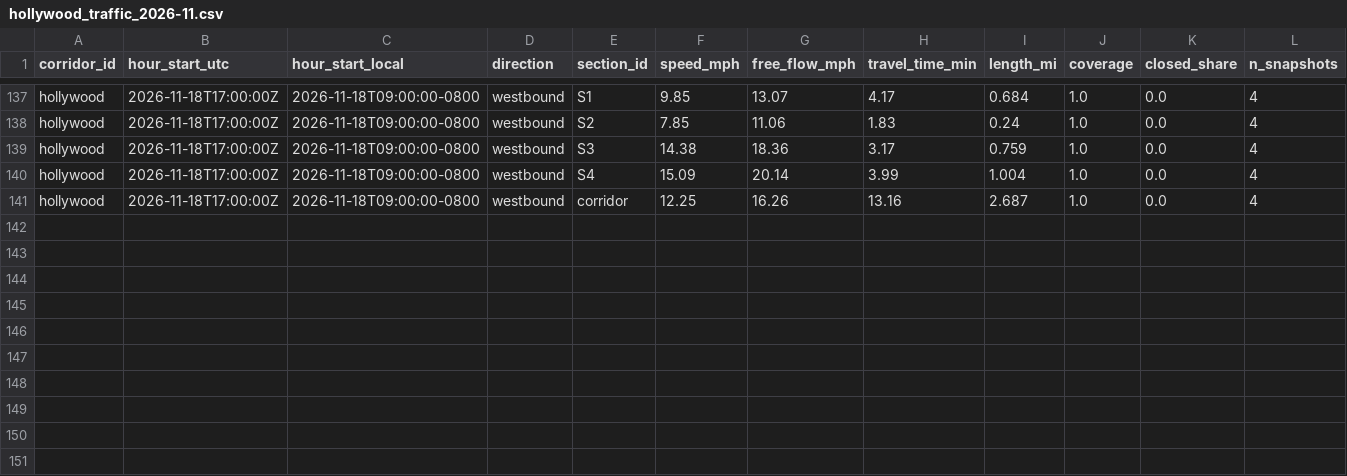
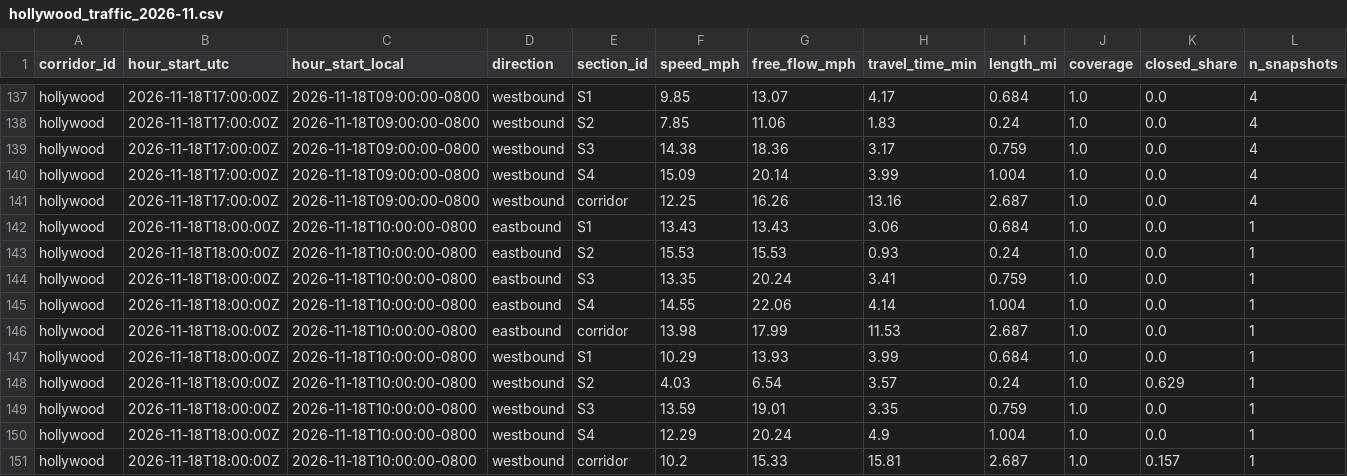
Before and after one commit to here/aviary, a CSV file: data/corridors/hollywood/traffic/hollywood_traffic_2026-11.csv, drawn as a sheet; only a part is shown, gaps mark what is left out; rows hold the shown columns only; the diff names each change by its address in the sheet, - before the commit and + after, or states it on an @@ line.

```diff
--- a/data/corridors/hollywood/traffic/hollywood_traffic_2026-11.csv
+++ b/data/corridors/hollywood/traffic/hollywood_traffic_2026-11.csv
+row 142: hollywood | 2026-11-18T18:00:00Z | 2026-11-18T10:00:00-0800 | eastbound | S1 | 13.43 | 13.43 | 3.06 | 0.684 | 1.0 | 0.0 | 1
+row 143: hollywood | 2026-11-18T18:00:00Z | 2026-11-18T10:00:00-0800 | eastbound | S2 | 15.53 | 15.53 | 0.93 | 0.24 | 1.0 | 0.0 | 1
+row 144: hollywood | 2026-11-18T18:00:00Z | 2026-11-18T10:00:00-0800 | eastbound | S3 | 13.35 | 20.24 | 3.41 | 0.759 | 1.0 | 0.0 | 1
+row 145: hollywood | 2026-11-18T18:00:00Z | 2026-11-18T10:00:00-0800 | eastbound | S4 | 14.55 | 22.06 | 4.14 | 1.004 | 1.0 | 0.0 | 1
+row 146: hollywood | 2026-11-18T18:00:00Z | 2026-11-18T10:00:00-0800 | eastbound | corridor | 13.98 | 17.99 | 11.53 | 2.687 | 1.0 | 0.0 | 1
+row 147: hollywood | 2026-11-18T18:00:00Z | 2026-11-18T10:00:00-0800 | westbound | S1 | 10.29 | 13.93 | 3.99 | 0.684 | 1.0 | 0.0 | 1
+row 148: hollywood | 2026-11-18T18:00:00Z | 2026-11-18T10:00:00-0800 | westbound | S2 | 4.03 | 6.54 | 3.57 | 0.24 | 1.0 | 0.629 | 1
+row 149: hollywood | 2026-11-18T18:00:00Z | 2026-11-18T10:00:00-0800 | westbound | S3 | 13.59 | 19.01 | 3.35 | 0.759 | 1.0 | 0.0 | 1
+row 150: hollywood | 2026-11-18T18:00:00Z | 2026-11-18T10:00:00-0800 | westbound | S4 | 12.29 | 20.24 | 4.9 | 1.004 | 1.0 | 0.0 | 1
+row 151: hollywood | 2026-11-18T18:00:00Z | 2026-11-18T10:00:00-0800 | westbound | corridor | 10.2 | 15.33 | 15.81 | 2.687 | 1.0 | 0.157 | 1
```
Also changed, not shown: data/corridors/fountain/traffic/fountain_traffic_2026-11.csv, data/corridors/sunset/observed/sunset_observed_2026-11.csv, 5 other files.
